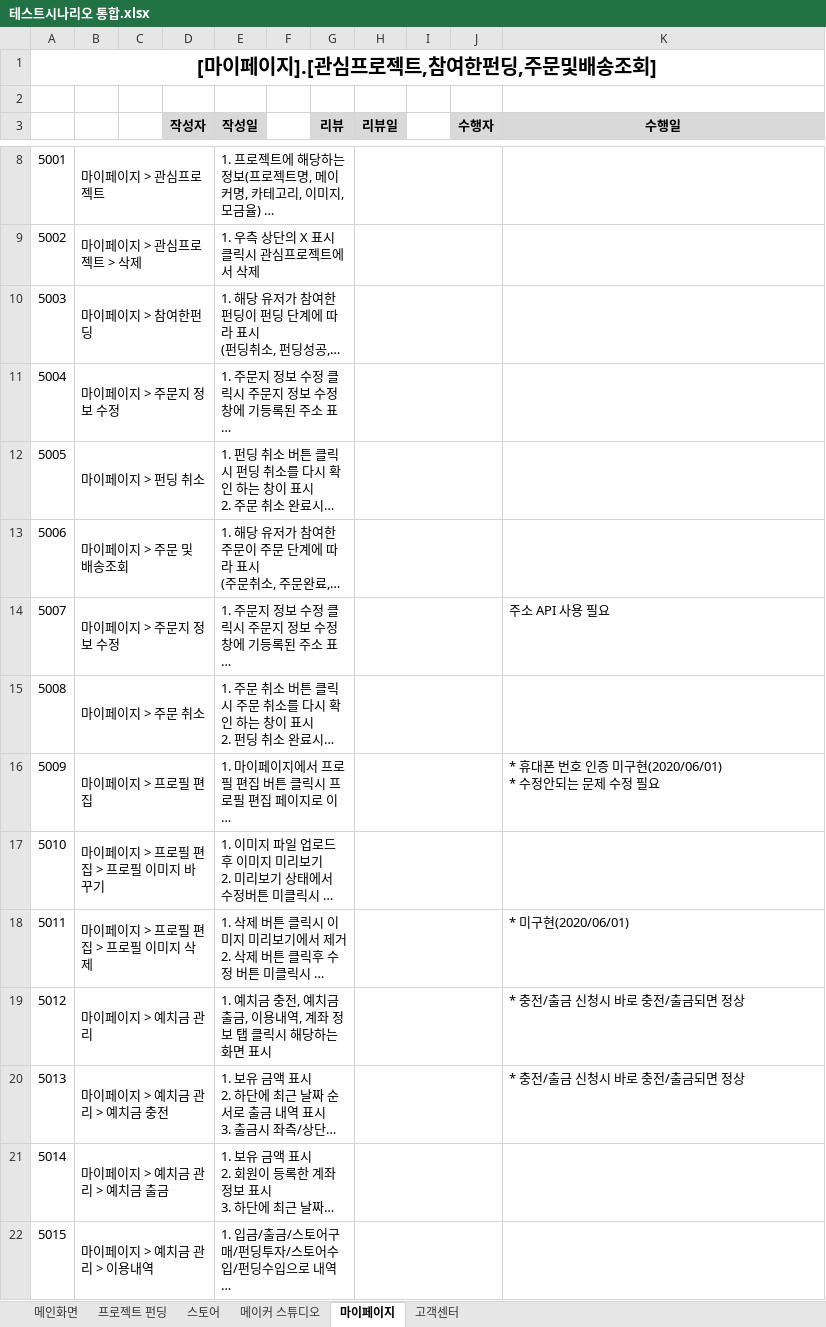
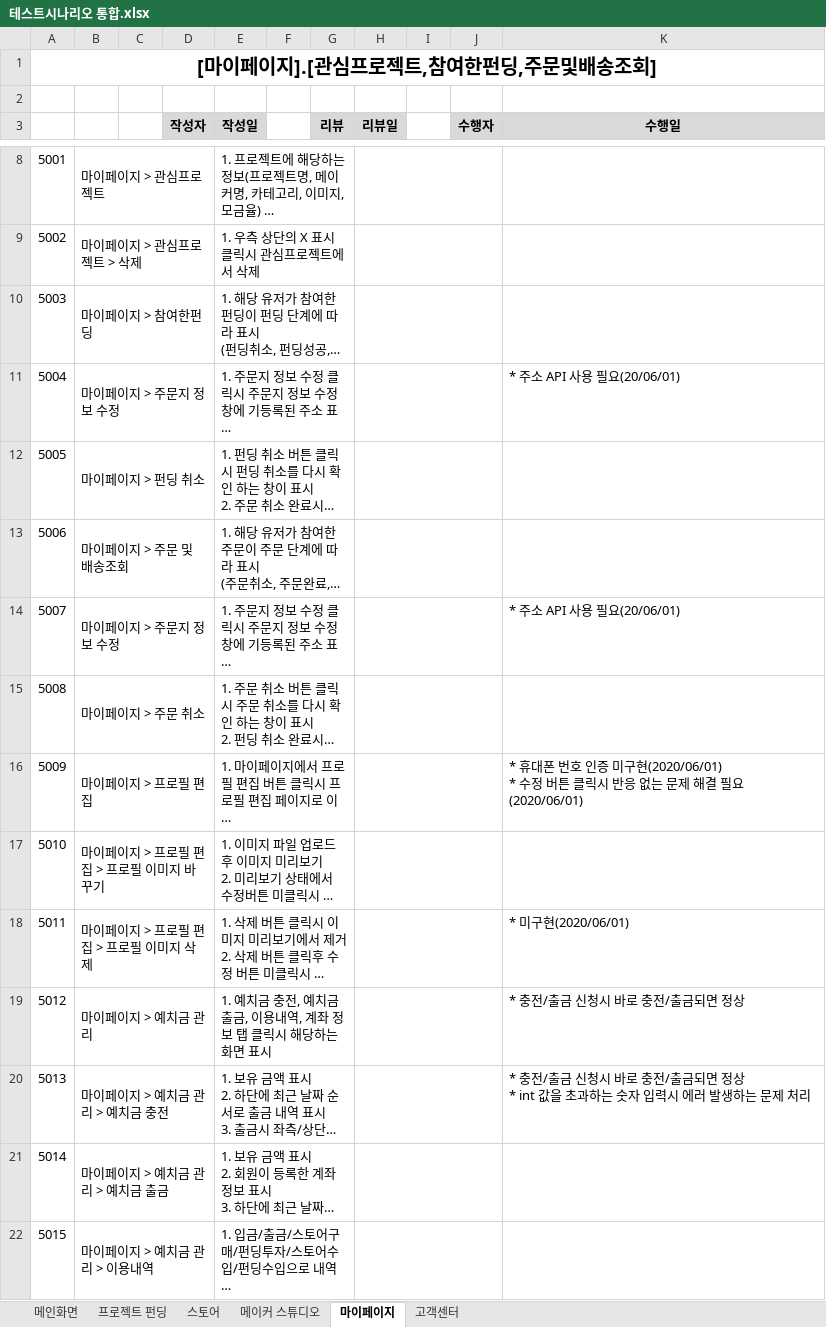
Before and after one commit to hhsw07/ezen-academy-projects, an Excel workbook: 5. 테스트 시나리오/테스트시나리오 통합.xlsx, sheet 마이페이지, drawn as a sheet; only a part is shown, gaps mark what is left out; long unchanged cells end in …; values as stored, in another font and other column widths than the file's, no borders; ↵ is a line break in a cell; the diff names each change by its address in the sheet, - before the commit and + after, or states it on an @@ line.

Commit message:
33333

```diff
--- a/5. 테스트 시나리오/테스트시나리오 통합.xlsx (sheet 마이페이지)
+++ b/5. 테스트 시나리오/테스트시나리오 통합.xlsx (sheet 마이페이지)
-K11 (수행일): (empty)
+K11 (수행일): * 주소 API 사용 필요(20/06/01)
-K14 (수행일): 주소 API 사용 필요
+K14 (수행일): * 주소 API 사용 필요(20/06/01)
-K16 (수행일): …(2020/06/01) ↵ * 수정안되는 문제 수정 필요
+K16 (수행일): …(2020/06/01) ↵ * 수정 버튼 클릭시 반응 없는 문제 해결 필요(2020/06/01)
-K20 (수행일): * 충전/출금 신청시 바로 충전/출금되면 정상
+K20 (수행일): * 충전/출금 신청시 바로 충전/출금되면 정상 ↵ * int 값을 초과하는 숫자 입력시 에러 발생하는 문제 처리
```
